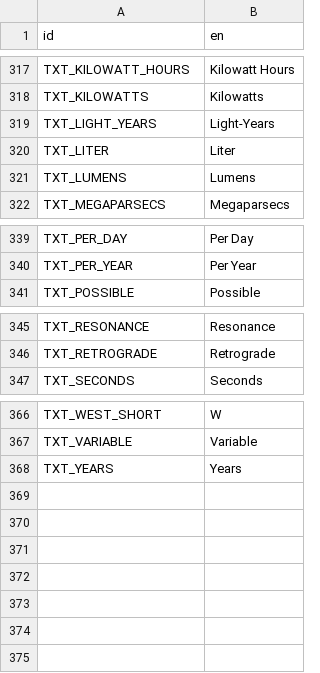
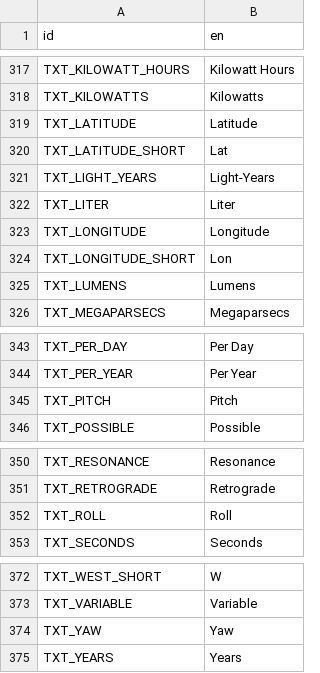
Before and after one commit to ivoyager/ivoyager, a CSV file: data/text/gui_text.csv, drawn as a sheet; only a part is shown, gaps mark what is left out; the diff names each change by its address in the sheet, - before the commit and + after, or states it on an @@ line.

Commit message:
Added latitude longitude display types (cardinal, pitch-yaw, lat-long)

```diff
--- a/data/text/gui_text.csv
+++ b/data/text/gui_text.csv
+row 319: TXT_LATITUDE | Latitude
+row 320: TXT_LATITUDE_SHORT | Lat
+row 323: TXT_LONGITUDE | Longitude
+row 324: TXT_LONGITUDE_SHORT | Lon
+row 345: TXT_PITCH | Pitch
+row 352: TXT_ROLL | Roll
+row 374: TXT_YAW | Yaw
```
Also changed, not shown: 5 other files.
